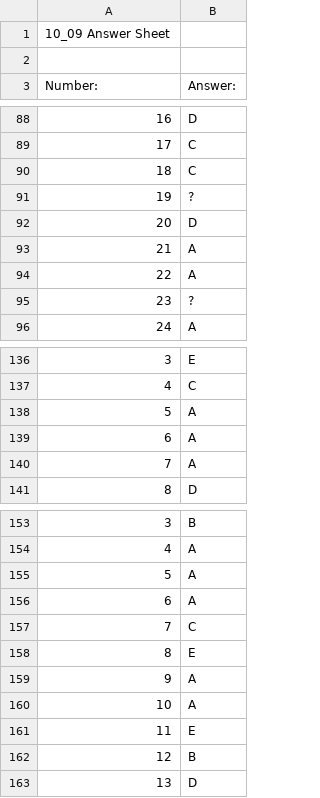
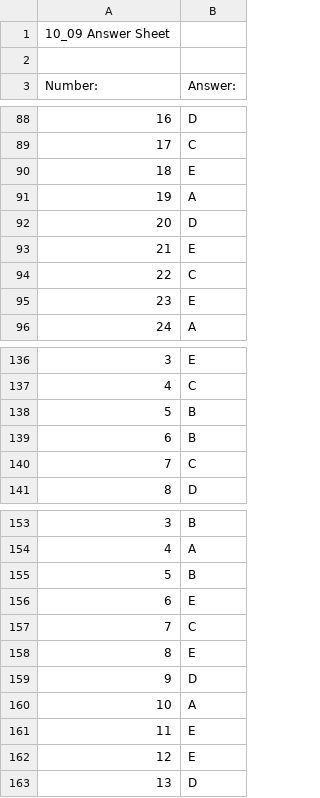
Before and after one commit to av8ramit/excelerate, a CSV file: Users/Nicole/2400.csv, drawn as a sheet; only a part is shown, gaps mark what is left out; removed rows and columns are numbered as before the commit, all else as after; the diff covers the shown part only; the diff names each change by its address in the sheet, - before the commit and + after, or states it on an @@ line.

```diff
--- a/Users/Nicole/2400.csv
+++ b/Users/Nicole/2400.csv
-B90 (Answer:): C
+B90 (Answer:): E
-B91 (Answer:): ?
+B91 (Answer:): A
-row 93: 21 | A
+row 93: 21 | E
-B94 (Answer:): A
+B94 (Answer:): C
-B95 (Answer:): ?
+B95 (Answer:): E
-row 138: 5 | A
+row 138: 5 | B
-B139 (Answer:): A
+B139 (Answer:): B
-B140 (Answer:): A
+B140 (Answer:): C
-row 155: 5 | A
-row 156: 6 | A
+row 155: 5 | B
+row 156: 6 | E
-row 159: 9 | A
+row 159: 9 | D
-row 162: 12 | B
+row 162: 12 | E
```
Also changed, not shown: 5 edited cells elsewhere in this file, 5 other files.
